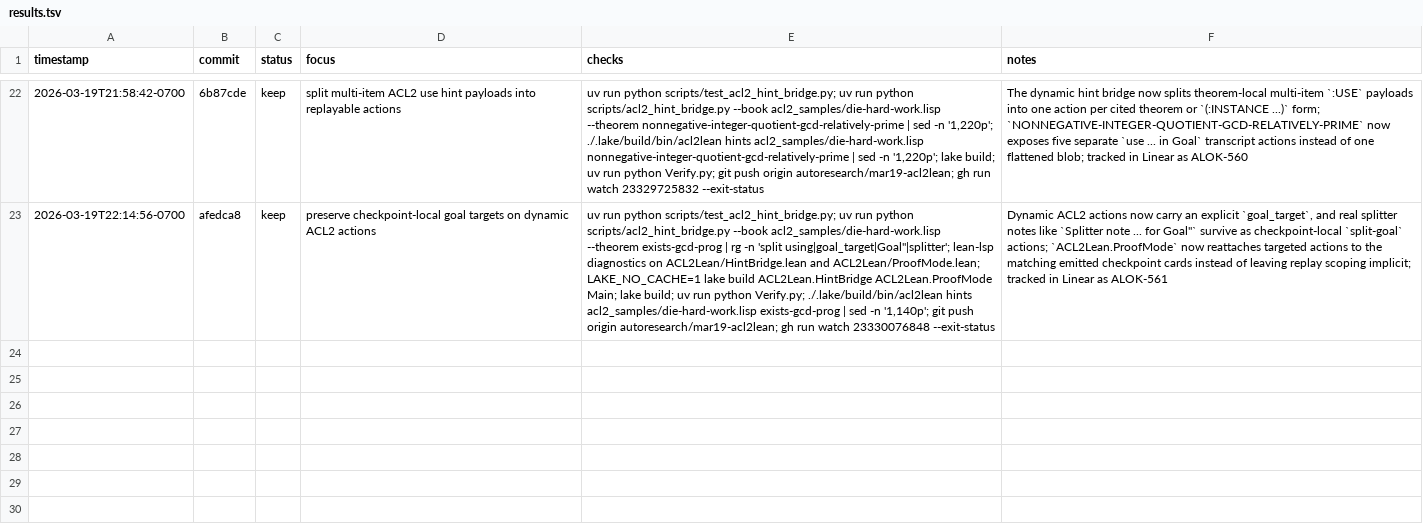
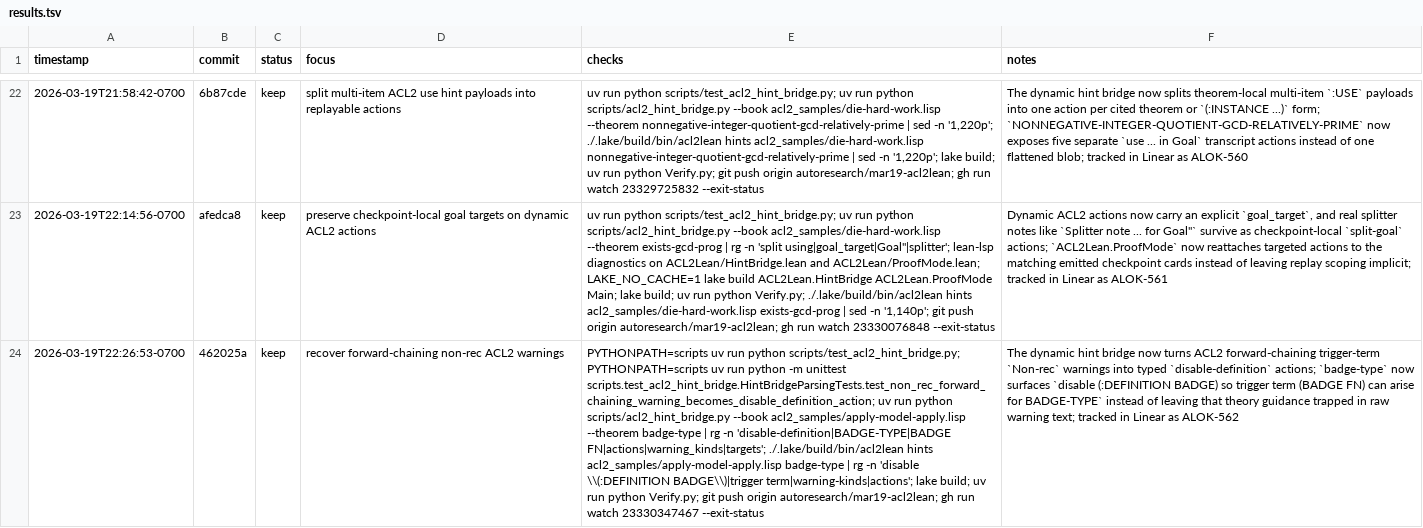
Before and after one commit to alok/ACL2Lean, a TSV file: results.tsv, drawn as a sheet; only a part is shown, gaps mark what is left out; the diff names each change by its address in the sheet, - before the commit and + after, or states it on an @@ line.

Commit message:
Log forward-chaining warning iteration

```diff
--- a/results.tsv
+++ b/results.tsv
+row 24: 2026-03-19T22:26:53-0700 | 462025a | keep | recover forward-chaining non-rec ACL2 warnings | PYTHONPATH=scripts uv run python scripts/test_acl2_hint_bridge.py; PYTHONPATH=scripts uv run python -m unittest scripts.test_acl2_hint_bridge.HintBridgeParsingTests.test_non_rec_forward_chaining_warning_becomes_disable_definition_action; uv run python scripts/acl2_hint_bridge.py --book acl2_samples/apply-model-apply.lisp --theorem badge-type | rg -n 'disable-definition|BADGE-TYPE|BADGE FN|actions|warning_kinds|targets'; ./.lake/build/bin/acl2lean hints acl2_samples/apply-model-apply.lisp badge-type | rg -n 'disable \\(:DEFINITION BADGE\\)|trigger term|warning-kinds|actions'; lake build; uv run python Verify.py; git push origin autoresearch/mar19-acl2lean; gh run watch 23330347467 --exit-status | The dynamic hint bridge now turns ACL2 forward-chaining trigger-term `Non-rec` warnings into typed `disable-definition` actions; `badge-type` now surfaces `disable (:DEFINITION BADGE) so trigger term (BADGE FN) can arise for BADGE-TYPE` instead of leaving that theory guidance trapped in raw warning text; tracked in Linear as ALOK-562
```
Also changed, not shown: 1 other file.
